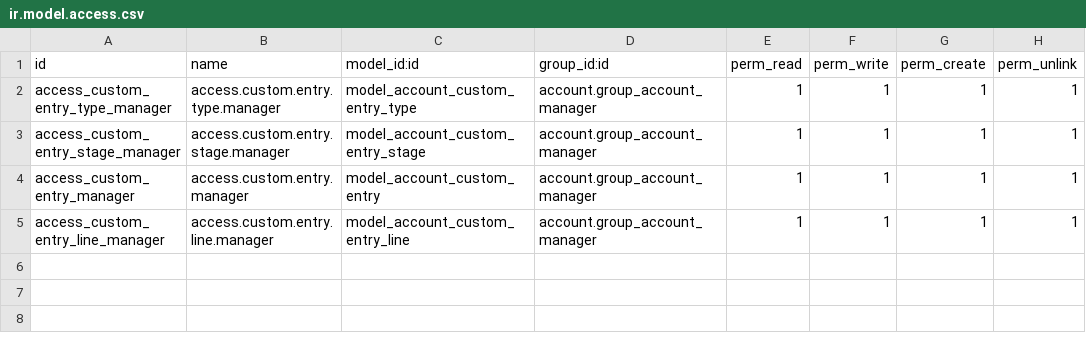
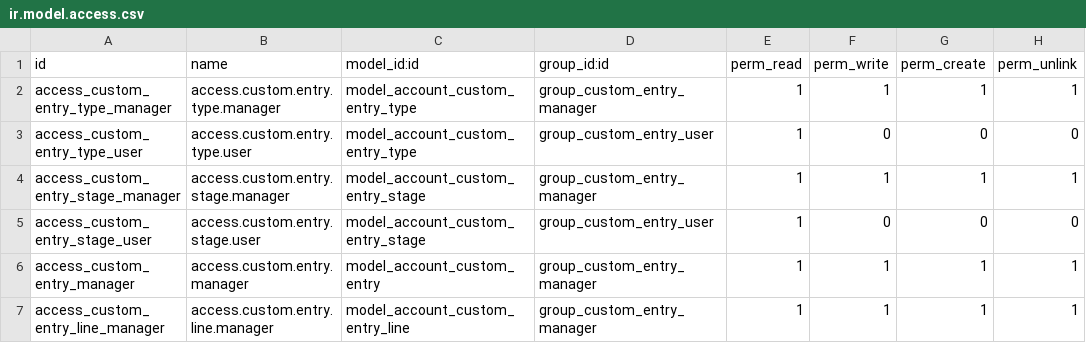
Before and after one commit to farhanrashad/demo-igt3, a CSV file: de_custom_journal_entry/security/ir.model.access.csv, drawn as a sheet.

Commit message:
custom journal entry

```diff
--- a/de_custom_journal_entry/security/ir.model.access.csv
+++ b/de_custom_journal_entry/security/ir.model.access.csv
@@ -1,5 +1,7 @@
 id,name,model_id:id,group_id:id,perm_read,perm_write,perm_create,perm_unlink
-access_custom_entry_type_manager,access.custom.entry.type.manager,model_account_custom_entry_type,account.group_account_manager,1,1,1,1
-access_custom_entry_stage_manager,access.custom.entry.stage.manager,model_account_custom_entry_stage,account.group_account_manager,1,1,1,1
-access_custom_entry_manager,access.custom.entry.manager,model_account_custom_entry,account.group_account_manager,1,1,1,1
-access_custom_entry_line_manager,access.custom.entry.line.manager,model_account_custom_entry_line,account.group_account_manager,1,1,1,1
+access_custom_entry_type_manager,access.custom.entry.type.manager,model_account_custom_entry_type,group_custom_entry_manager,1,1,1,1
+access_custom_entry_type_user,access.custom.entry.type.user,model_account_custom_entry_type,group_custom_entry_user,1,0,0,0
+access_custom_entry_stage_manager,access.custom.entry.stage.manager,model_account_custom_entry_stage,group_custom_entry_manager,1,1,1,1
+access_custom_entry_stage_user,access.custom.entry.stage.user,model_account_custom_entry_stage,group_custom_entry_user,1,0,0,0
+access_custom_entry_manager,access.custom.entry.manager,model_account_custom_entry,group_custom_entry_manager,1,1,1,1
+access_custom_entry_line_manager,access.custom.entry.line.manager,model_account_custom_entry_line,group_custom_entry_manager,1,1,1,1
```
Also changed, not shown: 6 other files.
